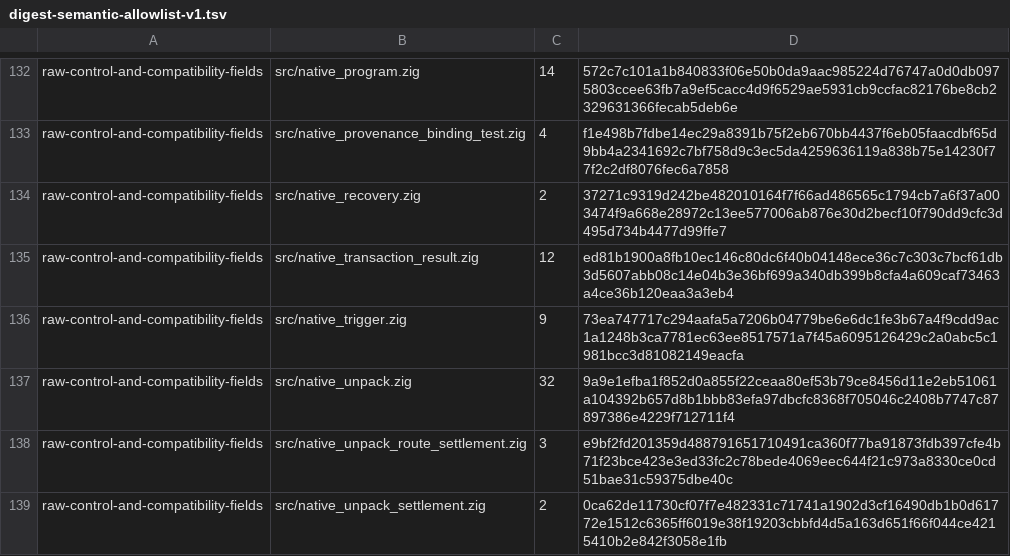
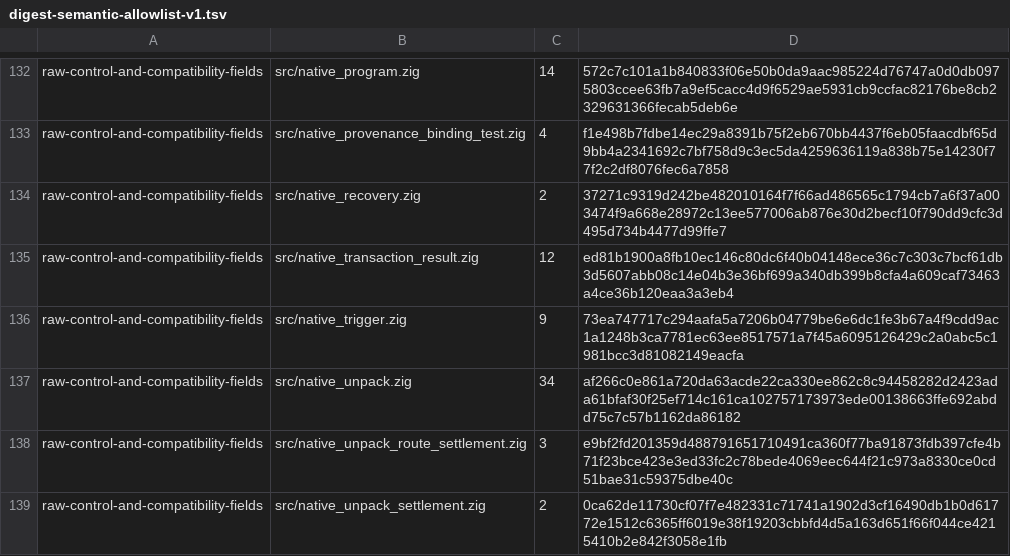
Before and after one commit to cataggar/debz, a TSV file: security/digest-semantic-allowlist-v1.tsv, drawn as a sheet; only a part is shown, gaps mark what is left out.

```diff
--- a/security/digest-semantic-allowlist-v1.tsv
+++ b/security/digest-semantic-allowlist-v1.tsv
@@ -136,3 +136,3 @@ raw-control-and-compatibility-fields	src/native_transaction_result.zig	12	ed81b1
 raw-control-and-compatibility-fields	src/native_trigger.zig	9	73ea747717c294aafa5a7206b04779be6e6dc1fe3b67a4f9cdd9ac1a1248b3ca7781ec63ee8517571a7f45a6095126429c2a0abc5c1981bcc3d81082149eacfa
-raw-control-and-compatibility-fields	src/native_unpack.zig	32	9a9e1efba1f852d0a855f22ceaa80ef53b79ce8456d11e2eb51061a104392b657d8b1bbb83efa97dbcfc8368f705046c2408b7747c87897386e4229f712711f4
+raw-control-and-compatibility-fields	src/native_unpack.zig	34	af266c0e861a720da63acde22ca330ee862c8c94458282d2423ada61bfaf30f25ef714c161ca102757173973ede00138663ffe692abdd75c7c57b1162da86182
 raw-control-and-compatibility-fields	src/native_unpack_route_settlement.zig	3	e9bf2fd201359d488791651710491ca360f77ba91873fdb397cfe4b71f23bce423e3ed33fc2c78bede4069eec644f21c973a8330ce0cd51bae31c59375dbe40c
```
Also changed, not shown: security/digest-inventory-v1.tsv, 6 other files.
